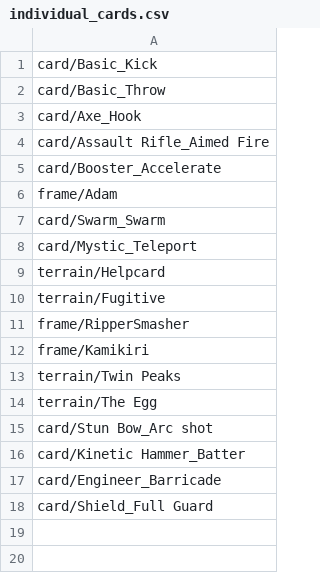
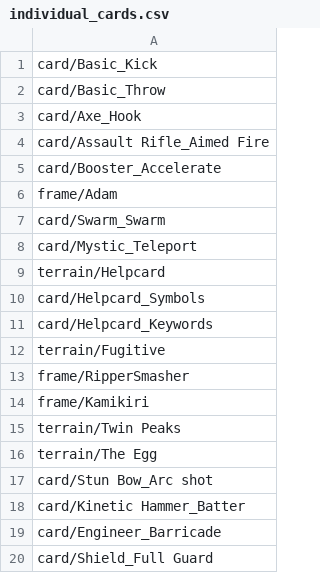
Before and after one commit to thesilencelies/mobileSuitGame, a CSV file: individual_cards.csv, drawn as a sheet.

Commit message:
feat: add double-sided rules reference helpcard (symbols & keywords)

```diff
--- a/individual_cards.csv
+++ b/individual_cards.csv
@@ -9,2 +9,4 @@ card/Mystic_Teleport
 terrain/Helpcard
+card/Helpcard_Symbols
+card/Helpcard_Keywords
 terrain/Fugitive
```
Also changed, not shown: 9 other files.
